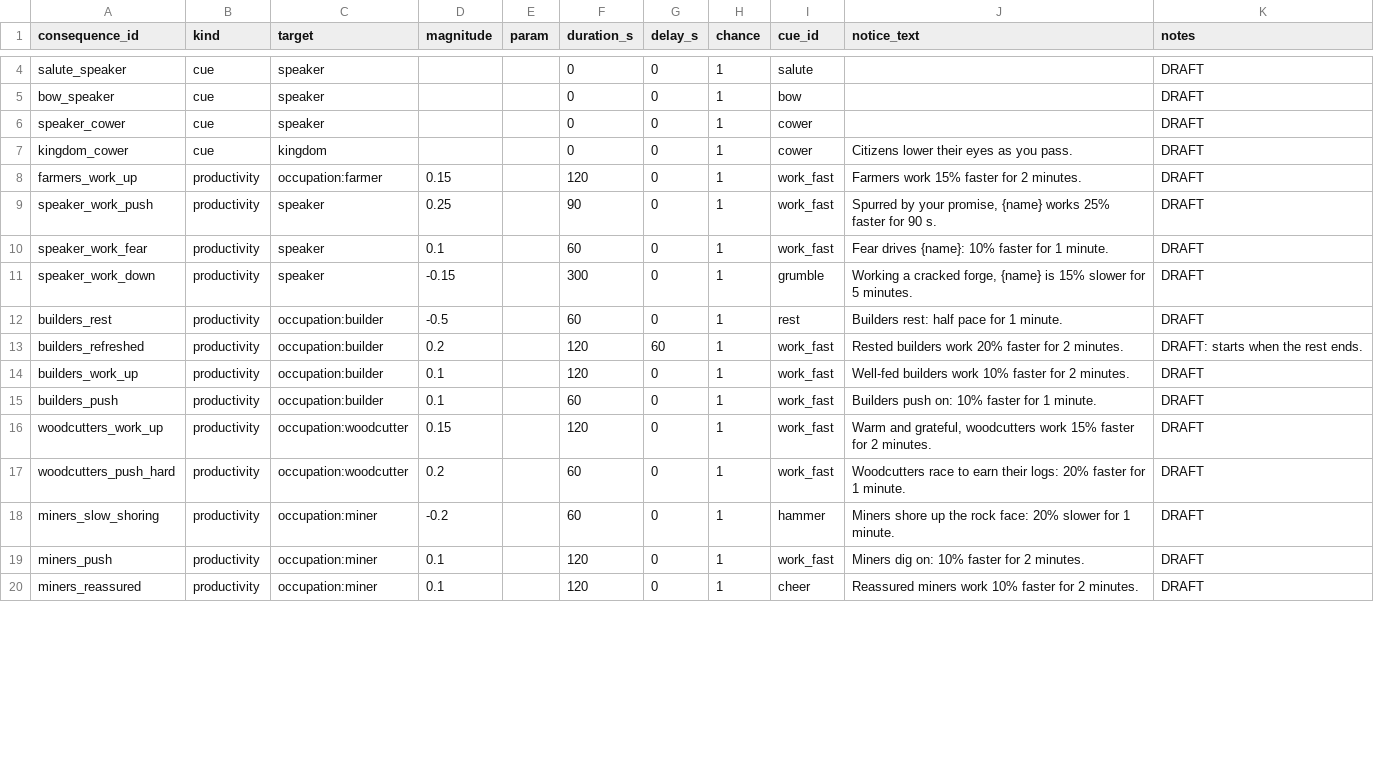
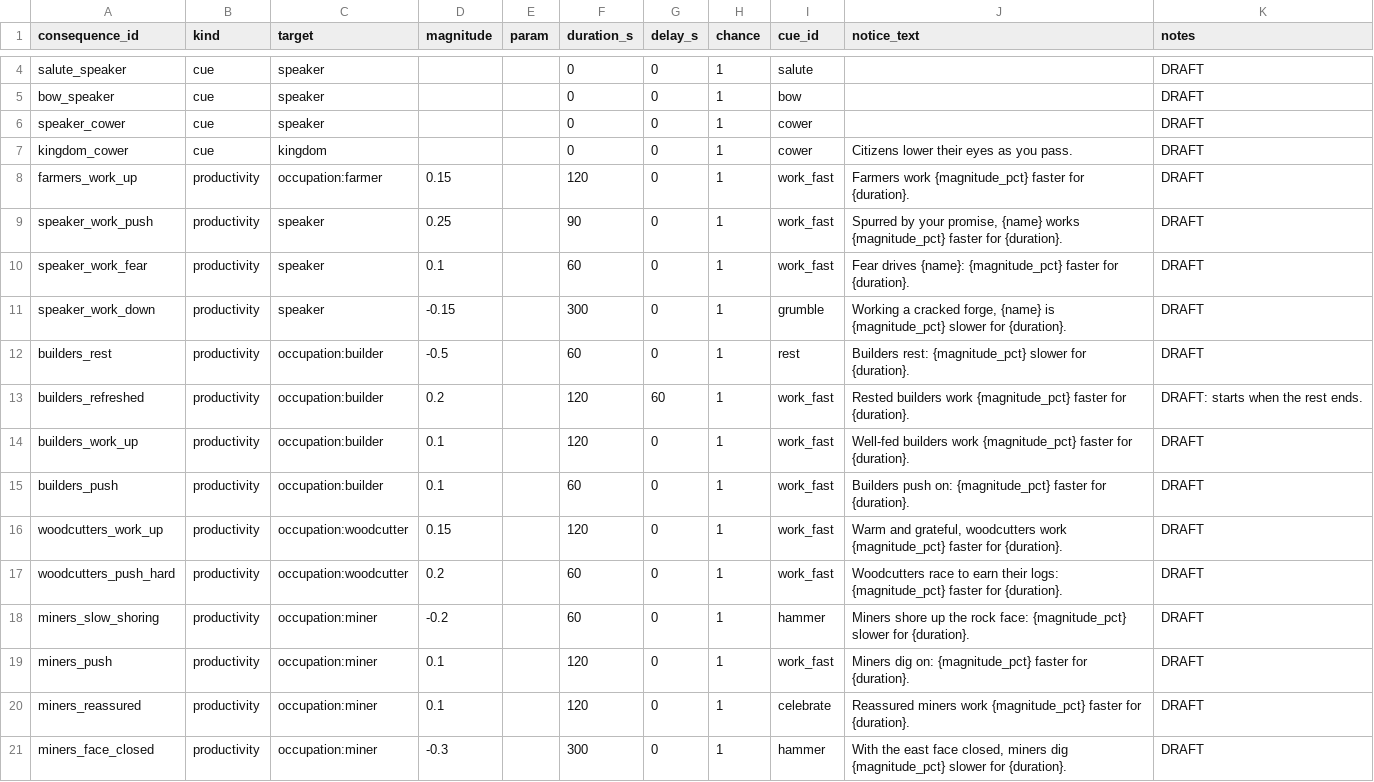
Before and after one commit to sammysingleton33-bit/ForgeLoop, a CSV file: games/game-001/content/dialogue/consequences.csv, drawn as a sheet; only a part is shown, gaps mark what is left out; the diff covers the shown part only.

```diff
--- a/games/game-001/content/dialogue/consequences.csv
+++ b/games/game-001/content/dialogue/consequences.csv
@@ -7,14 +7,15 @@ speaker_cower,cue,speaker,,,0,0,1,cower,,DRAFT
 kingdom_cower,cue,kingdom,,,0,0,1,cower,Citizens lower their eyes as you pass.,DRAFT
-farmers_work_up,productivity,occupation:farmer,0.15,,120,0,1,work_fast,Farmers work 15% faster for 2 minutes.,DRAFT
-speaker_work_push,productivity,speaker,0.25,,90,0,1,work_fast,"Spurred by your promise, {name} works 25% faster for 90 s.",DRAFT
-speaker_work_fear,productivity,speaker,0.1,,60,0,1,work_fast,Fear drives {name}: 10% faster for 1 minute.,DRAFT
-speaker_work_down,productivity,speaker,-0.15,,300,0,1,grumble,"Working a cracked forge, {name} is 15% slower for 5 minutes.",DRAFT
-builders_rest,productivity,occupation:builder,-0.5,,60,0,1,rest,Builders rest: half pace for 1 minute.,DRAFT
-builders_refreshed,productivity,occupation:builder,0.2,,120,60,1,work_fast,Rested builders work 20% faster for 2 minutes.,DRAFT: starts when the rest ends.
-builders_work_up,productivity,occupation:builder,0.1,,120,0,1,work_fast,Well-fed builders work 10% faster for 2 minutes.,DRAFT
-builders_push,productivity,occupation:builder,0.1,,60,0,1,work_fast,Builders push on: 10% faster for 1 minute.,DRAFT
-woodcutters_work_up,productivity,occupation:woodcutter,0.15,,120,0,1,work_fast,"Warm and grateful, woodcutters work 15% faster for 2 minutes.",DRAFT
-woodcutters_push_hard,productivity,occupation:woodcutter,0.2,,60,0,1,work_fast,Woodcutters race to earn their logs: 20% faster for 1 minute.,DRAFT
-miners_slow_shoring,productivity,occupation:miner,-0.2,,60,0,1,hammer,Miners shore up the rock face: 20% slower for 1 minute.,DRAFT
-miners_push,productivity,occupation:miner,0.1,,120,0,1,work_fast,Miners dig on: 10% faster for 2 minutes.,DRAFT
-miners_reassured,productivity,occupation:miner,0.1,,120,0,1,cheer,Reassured miners work 10% faster for 2 minutes.,DRAFT
+farmers_work_up,productivity,occupation:farmer,0.15,,120,0,1,work_fast,Farmers work {magnitude_pct} faster for {duration}.,DRAFT
+speaker_work_push,productivity,speaker,0.25,,90,0,1,work_fast,"Spurred by your promise, {name} works {magnitude_pct} faster for {duration}.",DRAFT
+speaker_work_fear,productivity,speaker,0.1,,60,0,1,work_fast,Fear drives {name}: {magnitude_pct} faster for {duration}.,DRAFT
+speaker_work_down,productivity,speaker,-0.15,,300,0,1,grumble,"Working a cracked forge, {name} is {magnitude_pct} slower for {duration}.",DRAFT
+builders_rest,productivity,occupation:builder,-0.5,,60,0,1,rest,Builders rest: {magnitude_pct} slower for {duration}.,DRAFT
+builders_refreshed,productivity,occupation:builder,0.2,,120,60,1,work_fast,Rested builders work {magnitude_pct} faster for {duration}.,DRAFT: starts when the rest ends.
+builders_work_up,productivity,occupation:builder,0.1,,120,0,1,work_fast,Well-fed builders work {magnitude_pct} faster for {duration}.,DRAFT
+builders_push,productivity,occupation:builder,0.1,,60,0,1,work_fast,Builders push on: {magnitude_pct} faster for {duration}.,DRAFT
+woodcutters_work_up,productivity,occupation:woodcutter,0.15,,120,0,1,work_fast,"Warm and grateful, woodcutters work {magnitude_pct} faster for {duration}.",DRAFT
+woodcutters_push_hard,productivity,occupation:woodcutter,0.2,,60,0,1,work_fast,Woodcutters race to earn their logs: {magnitude_pct} faster for {duration}.,DRAFT
+miners_slow_shoring,productivity,occupation:miner,-0.2,,60,0,1,hammer,Miners shore up the rock face: {magnitude_pct} slower for {duration}.,DRAFT
+miners_push,productivity,occupation:miner,0.1,,120,0,1,work_fast,Miners dig on: {magnitude_pct} faster for {duration}.,DRAFT
+miners_reassured,productivity,occupation:miner,0.1,,120,0,1,celebrate,Reassured miners work {magnitude_pct} faster for {duration}.,DRAFT
+miners_face_closed,productivity,occupation:miner,-0.3,,300,0,1,hammer,"With the east face closed, miners dig {magnitude_pct} slower for {duration}.",DRAFT
```
Also changed, not shown: 5 added rows and 34 edited cells elsewhere in this file, games/game-001/content/dialogue/decisions.csv, games/game-001/content/dialogue/responses.csv, 5 other files.
